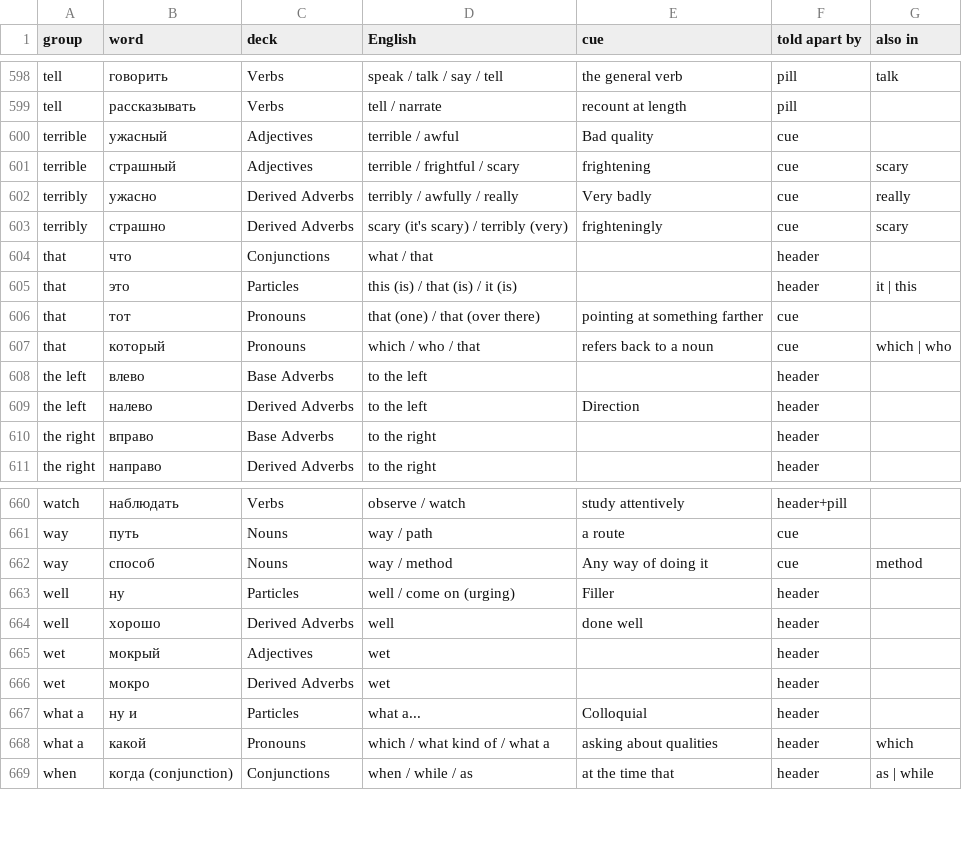
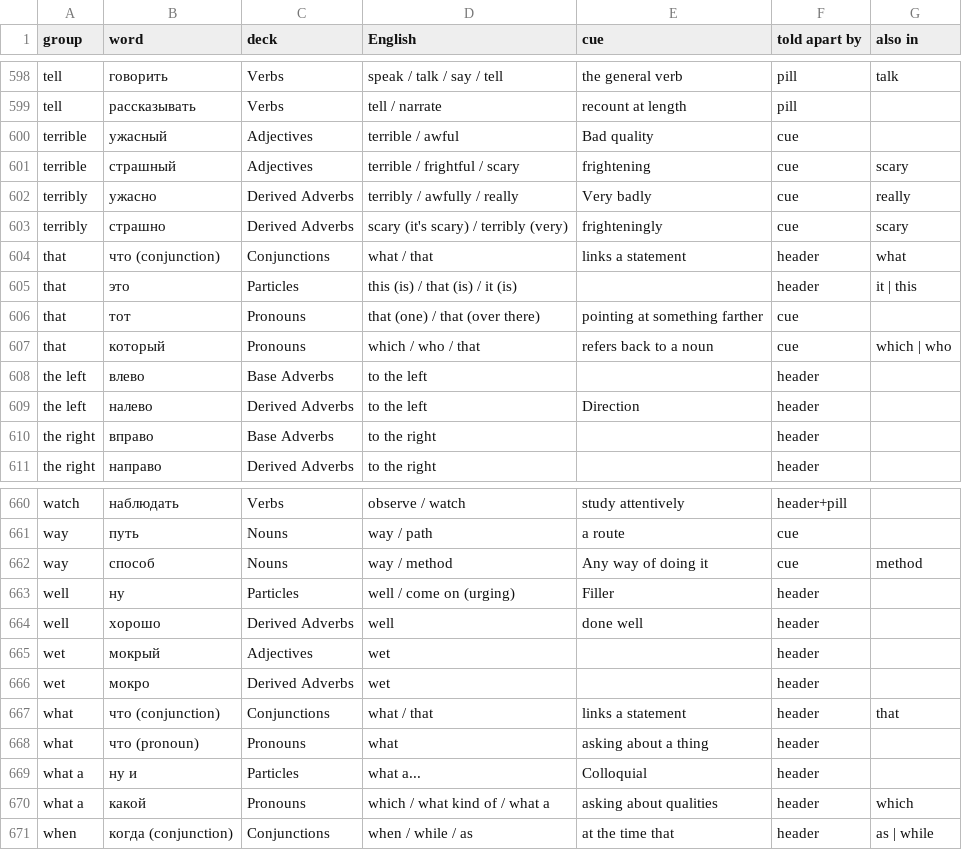
Before and after one commit to icarus612/daedalus-mono, a TSV file: libs/python/anki-tools/anki_tools/data/russian-vocabulary/similarity-groups.tsv, drawn as a sheet; only a part is shown, gaps mark what is left out.

```diff
--- a/libs/python/anki-tools/anki_tools/data/russian-vocabulary/similarity-groups.tsv
+++ b/libs/python/anki-tools/anki_tools/data/russian-vocabulary/similarity-groups.tsv
@@ -603,3 +603,3 @@ terribly	ужасно	Derived Adverbs	terribly / awfully / really	Very badly	cue
 terribly	страшно	Derived Adverbs	scary (it's scary) / terribly (very)	frighteningly	cue	scary
-that	что	Conjunctions	what / that		header	
+that	что (conjunction)	Conjunctions	what / that	links a statement	header	what
 that	это	Particles	this (is) / that (is) / it (is)		header	it | this
@@ -666,2 +666,4 @@ wet	мокрый	Adjectives	wet		header
 wet	мокро	Derived Adverbs	wet		header	
+what	что (conjunction)	Conjunctions	what / that	links a statement	header	that
+what	что (pronoun)	Pronouns	what	asking about a thing	header	
 what a	ну и	Particles	what a...	Colloquial	header	
```
Also changed, not shown: libs/python/anki-tools/anki_tools/data/russian-vocabulary/pronouns.tsv, libs/python/anki-tools/anki_tools/data/russian-vocabulary/qualifier-classification.tsv, 18 other files.
